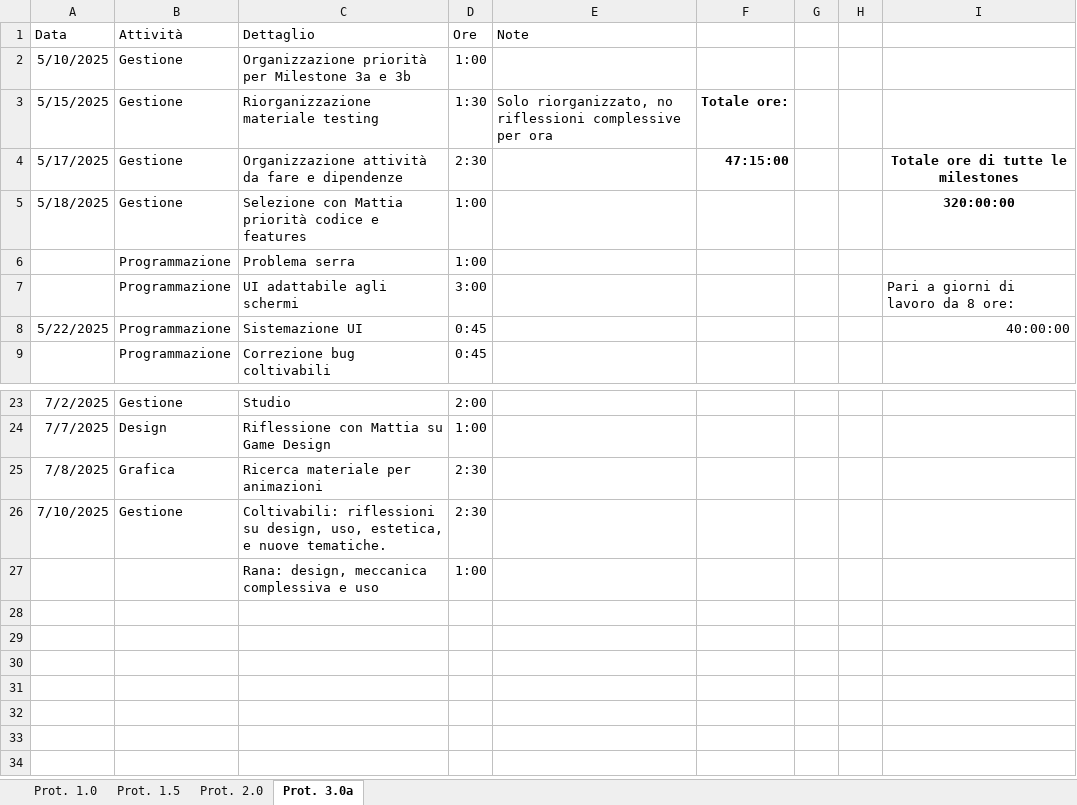
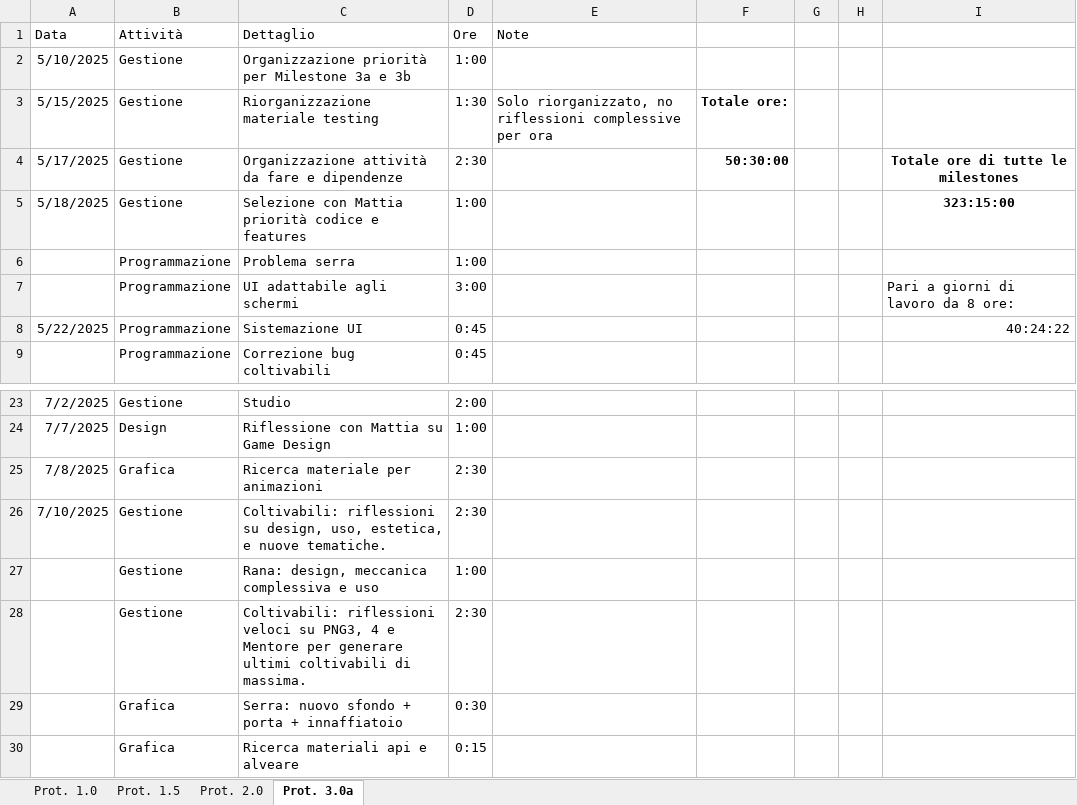
Before and after one commit to owof-games/Selania, an Excel workbook: Assets/Notes and Utilities/Ore dedicate.xlsx, sheet Prot. 3.0a, drawn as a sheet; only a part is shown, gaps mark what is left out; values as stored, in another font and other column widths than the file's, no borders; the diff names each change by its address in the sheet, - before the commit and + after, or states it on an @@ line.

Commit message:
Gestione: ore

```diff
--- a/Assets/Notes and Utilities/Ore dedicate.xlsx (sheet Prot. 3.0a)
+++ b/Assets/Notes and Utilities/Ore dedicate.xlsx (sheet Prot. 3.0a)
-F4: 47:15:00
+F4: 50:30:00
-I5: 320:00:00
+I5: 323:15:00
-I8: 40:00:00
+I8: 40:24:22
-B27 (Attività): (empty)
+B27 (Attività): Gestione
+row 28:  | Gestione | Coltivabili: riflessioni veloci su PNG3, 4 e Mentore per generare ultimi coltivabili di massima. | 2:30
+row 29:  | Grafica | Serra: nuovo sfondo + porta + innaffiatoio | 0:30
+row 30:  | Grafica | Ricerca materiali api e alveare | 0:15
```
Also changed, not shown: 1 other file.
